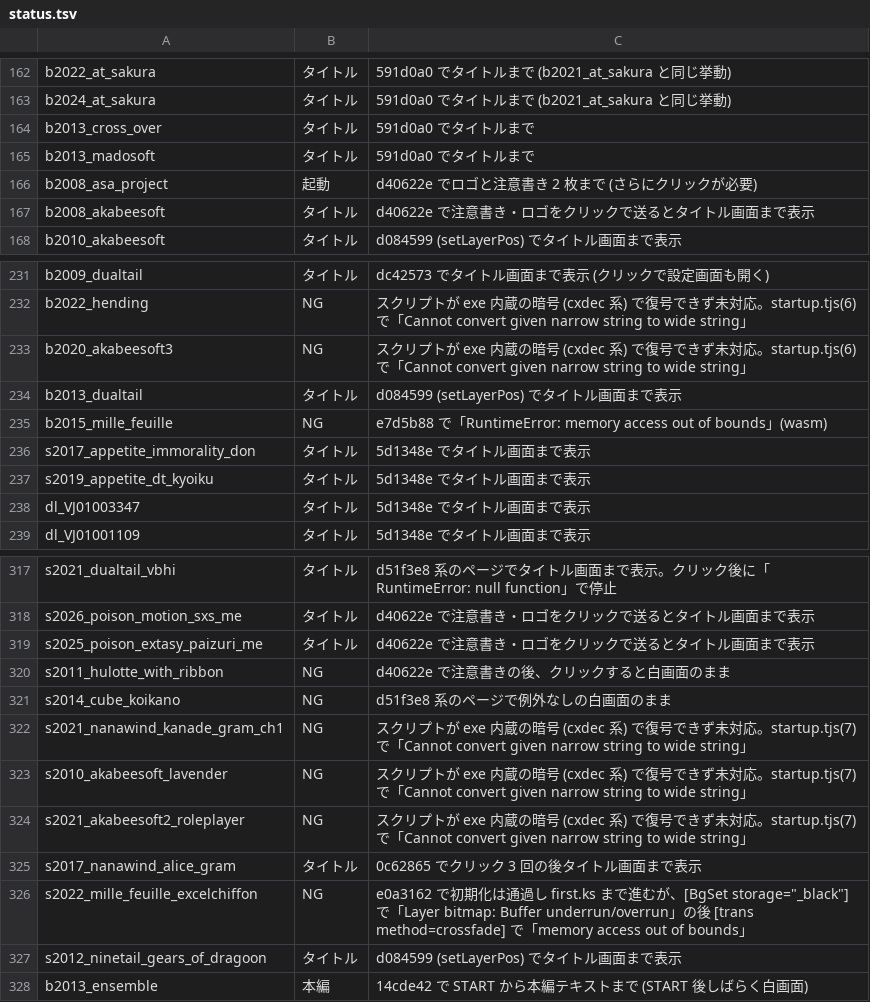
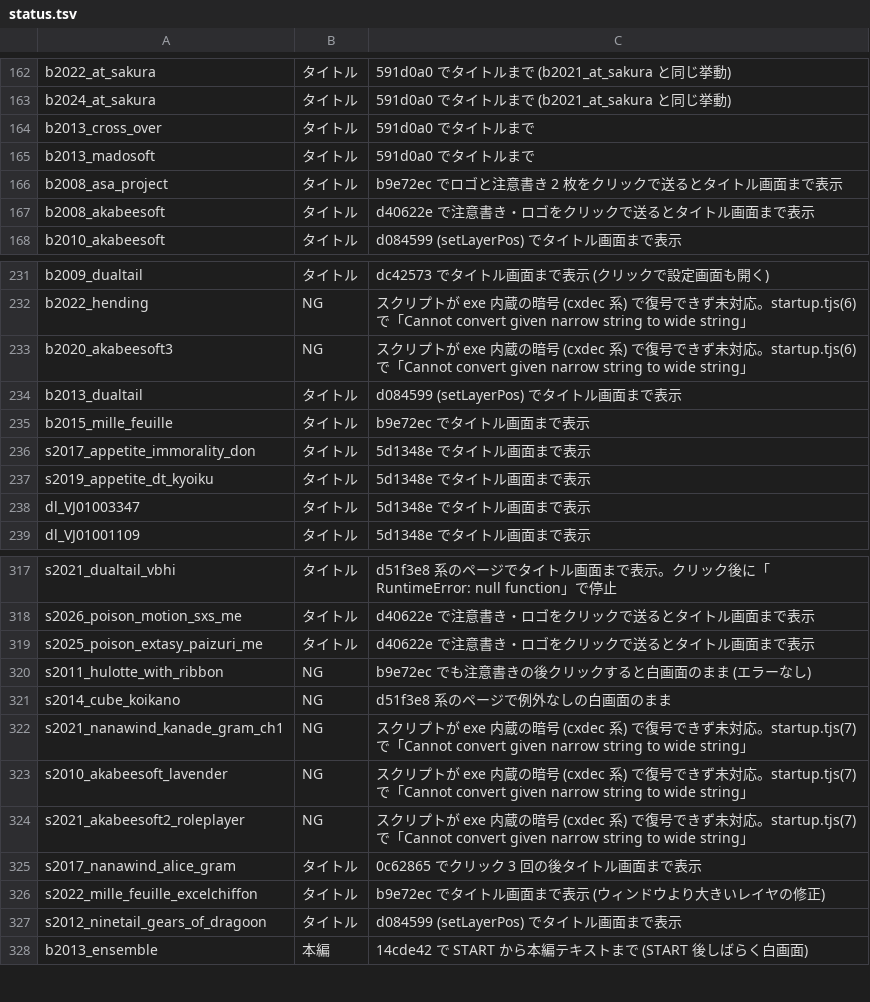
Before and after one commit to a-kaibu/vnrun, a TSV file: tools/verify/status.tsv, drawn as a sheet; only a part is shown, gaps mark what is left out.

```diff
--- a/tools/verify/status.tsv
+++ b/tools/verify/status.tsv
@@ -165,3 +165,3 @@ b2013_cross_over	タイトル	591d0a0 でタイトルまで
 b2013_madosoft	タイトル	591d0a0 でタイトルまで
-b2008_asa_project	起動	d40622e でロゴと注意書き 2 枚まで (さらにクリックが必要)
+b2008_asa_project	タイトル	b9e72ec でロゴと注意書き 2 枚をクリックで送るとタイトル画面まで表示
 b2008_akabeesoft	タイトル	d40622e で注意書き・ロゴをクリックで送るとタイトル画面まで表示
@@ -234,3 +234,3 @@ b2020_akabeesoft3	NG	スクリプトが exe 内蔵の暗号 (cxdec 系) で復
 b2013_dualtail	タイトル	d084599 (setLayerPos) でタイトル画面まで表示
-b2015_mille_feuille	NG	e7d5b88 で「RuntimeError: memory access out of bounds」(wasm)
+b2015_mille_feuille	タイトル	b9e72ec でタイトル画面まで表示
 s2017_appetite_immorality_don	タイトル	5d1348e でタイトル画面まで表示
@@ -319,3 +319,3 @@ s2026_poison_motion_sxs_me	タイトル	d40622e で注意書き・ロゴをク
 s2025_poison_extasy_paizuri_me	タイトル	d40622e で注意書き・ロゴをクリックで送るとタイトル画面まで表示
-s2011_hulotte_with_ribbon	NG	d40622e で注意書きの後、クリックすると白画面のまま
+s2011_hulotte_with_ribbon	NG	b9e72ec でも注意書きの後クリックすると白画面のまま (エラーなし)
 s2014_cube_koikano	NG	d51f3e8 系のページで例外なしの白画面のまま
@@ -325,3 +325,3 @@ s2021_akabeesoft2_roleplayer	NG	スクリプトが exe 内蔵の暗号 (cxdec
 s2017_nanawind_alice_gram	タイトル	0c62865 でクリック 3 回の後タイトル画面まで表示
-s2022_mille_feuille_excelchiffon	NG	e0a3162 で初期化は通過し first.ks まで進むが、[BgSet storage="_black"] で「Layer bitmap: Buffer underrun/overrun」の後 [trans method=crossfade] で「memory access out of bounds」
+s2022_mille_feuille_excelchiffon	タイトル	b9e72ec でタイトル画面まで表示 (ウィンドウより大きいレイヤの修正)
 s2012_ninetail_gears_of_dragoon	タイトル	d084599 (setLayerPos) でタイトル画面まで表示
```
Also changed, not shown: 1 other file.
